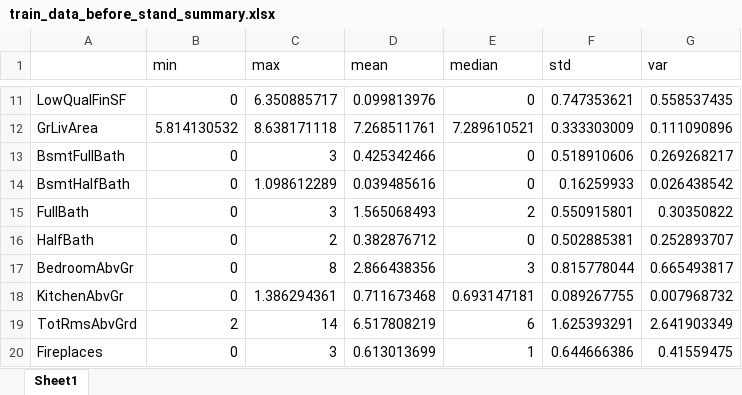
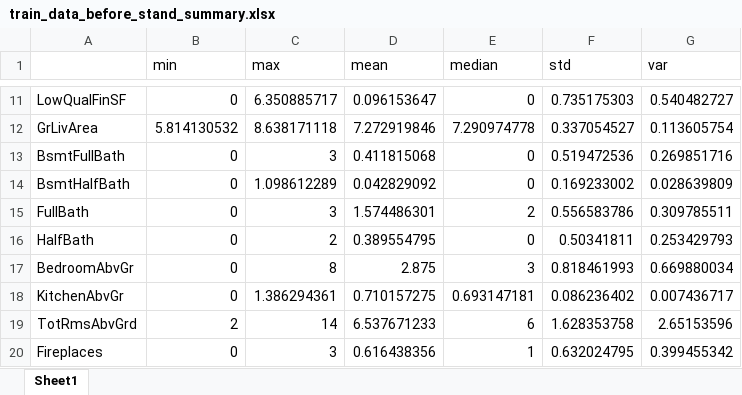
Before and after one commit to yunalove9021/NYCU_DM_Group10_HW1, an Excel workbook: summary/train_data_before_stand_summary.xlsx, sheet Sheet1, drawn as a sheet; only a part is shown, gaps mark what is left out; values as stored, in another font and other column widths than the file's, no borders; the diff covers the shown part only; the diff names each change by its address in the sheet, - before the commit and + after, or states it on an @@ line.

```diff
--- a/summary/train_data_before_stand_summary.xlsx (sheet Sheet1)
+++ b/summary/train_data_before_stand_summary.xlsx (sheet Sheet1)
-D11 (mean): 0.099813976
+D11 (mean): 0.096153647
-F11 (std): 0.747353621
+F11 (std): 0.735175303
-G11 (var): 0.558537435
+G11 (var): 0.540482727
-D12 (mean): 7.268511761
+D12 (mean): 7.272919846
-E12 (median): 7.289610521
+E12 (median): 7.290974778
-F12 (std): 0.333303009
+F12 (std): 0.337054527
-G12 (var): 0.111090896
+G12 (var): 0.113605754
-D13 (mean): 0.425342466
+D13 (mean): 0.411815068
-F13 (std): 0.518910606
+F13 (std): 0.519472536
-G13 (var): 0.269268217
+G13 (var): 0.269851716
-D14 (mean): 0.039485616
+D14 (mean): 0.042829092
-F14 (std): 0.16259933
+F14 (std): 0.169233002
-G14 (var): 0.026438542
+G14 (var): 0.028639809
-D15 (mean): 1.565068493
+D15 (mean): 1.574486301
-F15 (std): 0.550915801
+F15 (std): 0.556583786
-G15 (var): 0.30350822
+G15 (var): 0.309785511
-D16 (mean): 0.382876712
+D16 (mean): 0.389554795
-F16 (std): 0.502885381
+F16 (std): 0.50341811
-G16 (var): 0.252893707
+G16 (var): 0.253429793
-D17 (mean): 2.866438356
+D17 (mean): 2.875
-F17 (std): 0.815778044
+F17 (std): 0.818461993
-G17 (var): 0.665493817
+G17 (var): 0.669880034
-D18 (mean): 0.711673468
+D18 (mean): 0.710157275
-F18 (std): 0.089267755
+F18 (std): 0.086236402
-G18 (var): 0.007968732
+G18 (var): 0.007436717
-D19 (mean): 6.517808219
+D19 (mean): 6.537671233
-F19 (std): 1.625393291
+F19 (std): 1.628353758
-G19 (var): 2.641903349
+G19 (var): 2.65153596
-D20 (mean): 0.613013699
+D20 (mean): 0.616438356
-F20 (std): 0.644666386
+F20 (std): 0.632024795
-G20 (var): 0.41559475
+G20 (var): 0.399455342
```
Also changed, not shown: 105 edited cells elsewhere in this sheet, corr/correlation.xlsx, log/test_data_cat_clean.xlsx, 19 other files.
